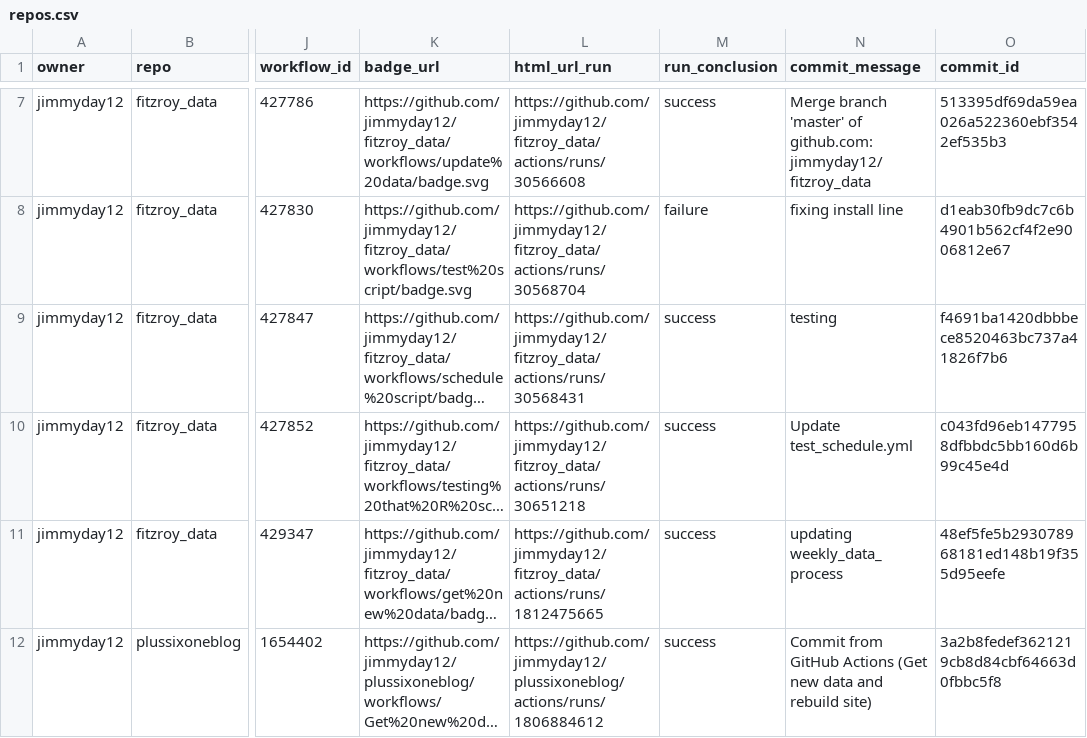
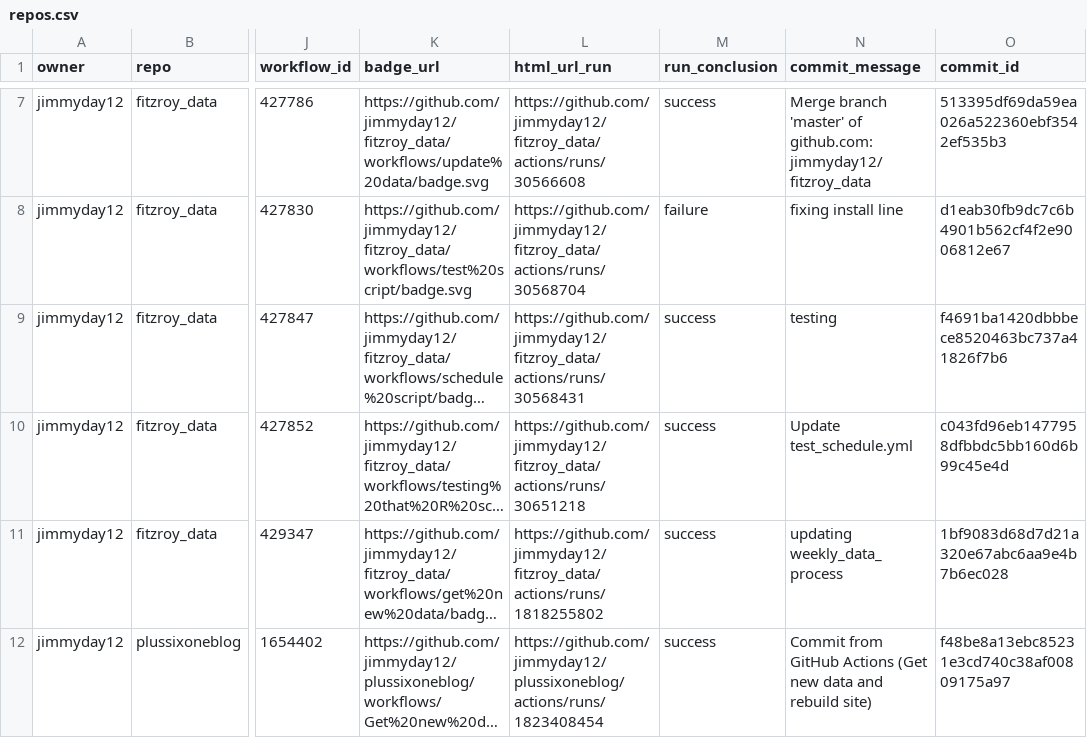
Before and after one commit to jimmyday12/status, a CSV file: repos.csv, drawn as a sheet; only a part is shown, gaps mark what is left out; long unchanged cells end in …; the diff names each change by its address in the sheet, - before the commit and + after, or states it on an @@ line.

```diff
--- a/repos.csv
+++ b/repos.csv
-L11 (html_url_run): https://github.com/jimmyday12/fitzroy_data/actions/runs/1812475665
+L11 (html_url_run): https://github.com/jimmyday12/fitzroy_data/actions/runs/1818255802
-O11 (commit_id): 48ef5fe5b293078968181ed148b19f355d95eefe
+O11 (commit_id): 1bf9083d68d7d21a320e67abc6aa9e4b7b6ec028
-L12 (html_url_run): https://github.com/jimmyday12/plussixoneblog/actions/runs/1806884612
+L12 (html_url_run): https://github.com/jimmyday12/plussixoneblog/actions/runs/1823408454
-O12 (commit_id): 3a2b8fedef3621219cb8d84cbf64663d0fbbc5f8
+O12 (commit_id): f48be8a13ebc85231e3cd740c38af00809175a97
```
Also changed, not shown: 1 other file.
